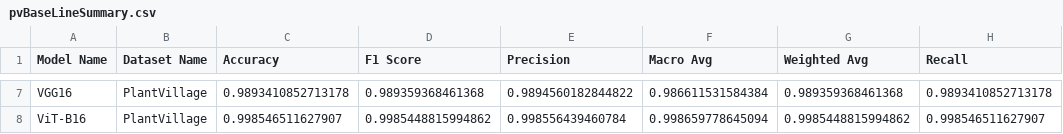
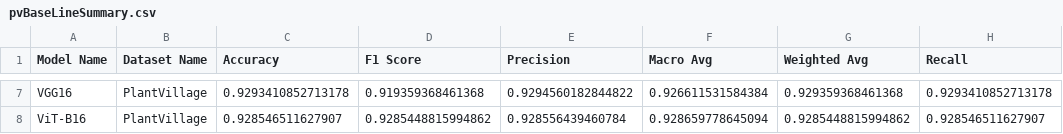
Before and after one commit to ItsCodeBakery/PlantPathalogy, a CSV file: Experiment/PlantVillage/pvBaseLineSummary.csv, drawn as a sheet; only a part is shown, gaps mark what is left out; the diff covers the shown part only; the diff names each change by its address in the sheet, - before the commit and + after, or states it on an @@ line.

Commit message:
Update pvBaseLineSummary.csv

```diff
--- a/Experiment/PlantVillage/pvBaseLineSummary.csv
+++ b/Experiment/PlantVillage/pvBaseLineSummary.csv
-C7 (Accuracy): 0.9893410852713178
+C7 (Accuracy): 0.9293410852713178
-D7 (F1 Score): 0.989359368461368
+D7 (F1 Score): 0.919359368461368
-E7 (Precision): 0.9894560182844822
+E7 (Precision): 0.9294560182844822
-F7 (Macro Avg): 0.986611531584384
+F7 (Macro Avg): 0.926611531584384
-G7 (Weighted Avg): 0.989359368461368
+G7 (Weighted Avg): 0.929359368461368
-H7 (Recall): 0.9893410852713178
+H7 (Recall): 0.9293410852713178
-C8 (Accuracy): 0.998546511627907
+C8 (Accuracy): 0.928546511627907
-D8 (F1 Score): 0.9985448815994862
+D8 (F1 Score): 0.9285448815994862
-E8 (Precision): 0.998556439460784
+E8 (Precision): 0.928556439460784
-F8 (Macro Avg): 0.998659778645094
+F8 (Macro Avg): 0.928659778645094
-G8 (Weighted Avg): 0.9985448815994862
+G8 (Weighted Avg): 0.9285448815994862
-H8 (Recall): 0.998546511627907
+H8 (Recall): 0.928546511627907
```
Also changed, not shown: 30 edited cells elsewhere in this file.
